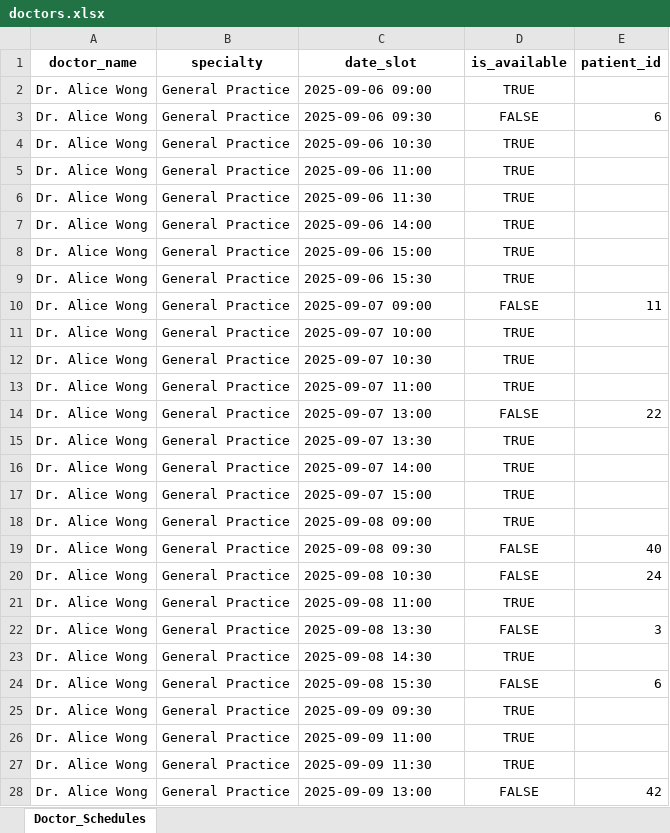
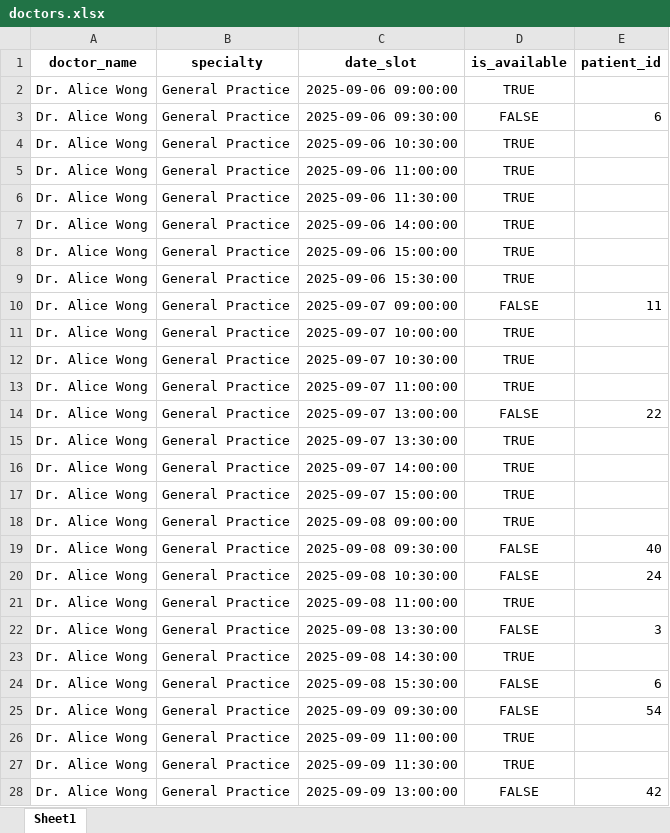
Before and after one commit to 051188-rk/AI-agent-RagaAI, an Excel workbook: data/doctors.xlsx, sheet Sheet1, drawn as a sheet; only a part is shown; values as stored, in another font and other column widths than the file's, no borders; the diff covers the shown part only; the diff names each change by its address in the sheet, - before the commit and + after, or states it on an @@ line.

```diff
--- a/data/doctors.xlsx (sheet Sheet1)
+++ b/data/doctors.xlsx (sheet Sheet1)
-sheet tab: Doctor_Schedules
+sheet tab: Sheet1
-C2 (date_slot): 2025-09-06 09:00
+C2 (date_slot): 2025-09-06 09:00:00
-C3 (date_slot): 2025-09-06 09:30
+C3 (date_slot): 2025-09-06 09:30:00
-C4 (date_slot): 2025-09-06 10:30
+C4 (date_slot): 2025-09-06 10:30:00
-C5 (date_slot): 2025-09-06 11:00
+C5 (date_slot): 2025-09-06 11:00:00
-C6 (date_slot): 2025-09-06 11:30
+C6 (date_slot): 2025-09-06 11:30:00
-C7 (date_slot): 2025-09-06 14:00
+C7 (date_slot): 2025-09-06 14:00:00
-C8 (date_slot): 2025-09-06 15:00
+C8 (date_slot): 2025-09-06 15:00:00
-C9 (date_slot): 2025-09-06 15:30
+C9 (date_slot): 2025-09-06 15:30:00
-C10 (date_slot): 2025-09-07 09:00
+C10 (date_slot): 2025-09-07 09:00:00
-C11 (date_slot): 2025-09-07 10:00
+C11 (date_slot): 2025-09-07 10:00:00
-C12 (date_slot): 2025-09-07 10:30
+C12 (date_slot): 2025-09-07 10:30:00
-C13 (date_slot): 2025-09-07 11:00
+C13 (date_slot): 2025-09-07 11:00:00
-C14 (date_slot): 2025-09-07 13:00
+C14 (date_slot): 2025-09-07 13:00:00
-C15 (date_slot): 2025-09-07 13:30
+C15 (date_slot): 2025-09-07 13:30:00
-C16 (date_slot): 2025-09-07 14:00
+C16 (date_slot): 2025-09-07 14:00:00
-C17 (date_slot): 2025-09-07 15:00
+C17 (date_slot): 2025-09-07 15:00:00
-C18 (date_slot): 2025-09-08 09:00
+C18 (date_slot): 2025-09-08 09:00:00
-C19 (date_slot): 2025-09-08 09:30
+C19 (date_slot): 2025-09-08 09:30:00
-C20 (date_slot): 2025-09-08 10:30
+C20 (date_slot): 2025-09-08 10:30:00
-C21 (date_slot): 2025-09-08 11:00
+C21 (date_slot): 2025-09-08 11:00:00
-C22 (date_slot): 2025-09-08 13:30
+C22 (date_slot): 2025-09-08 13:30:00
-C23 (date_slot): 2025-09-08 14:30
+C23 (date_slot): 2025-09-08 14:30:00
-C24 (date_slot): 2025-09-08 15:30
+C24 (date_slot): 2025-09-08 15:30:00
-C25 (date_slot): 2025-09-09 09:30
+C25 (date_slot): 2025-09-09 09:30:00
-D25 (is_available): TRUE
+D25 (is_available): FALSE
-E25 (patient_id): (empty)
+E25 (patient_id): 54
-C26 (date_slot): 2025-09-09 11:00
+C26 (date_slot): 2025-09-09 11:00:00
-C27 (date_slot): 2025-09-09 11:30
+C27 (date_slot): 2025-09-09 11:30:00
-C28 (date_slot): 2025-09-09 13:00
+C28 (date_slot): 2025-09-09 13:00:00
```
Also changed, not shown: 368 edited cells elsewhere in this sheet, 5 other files.
